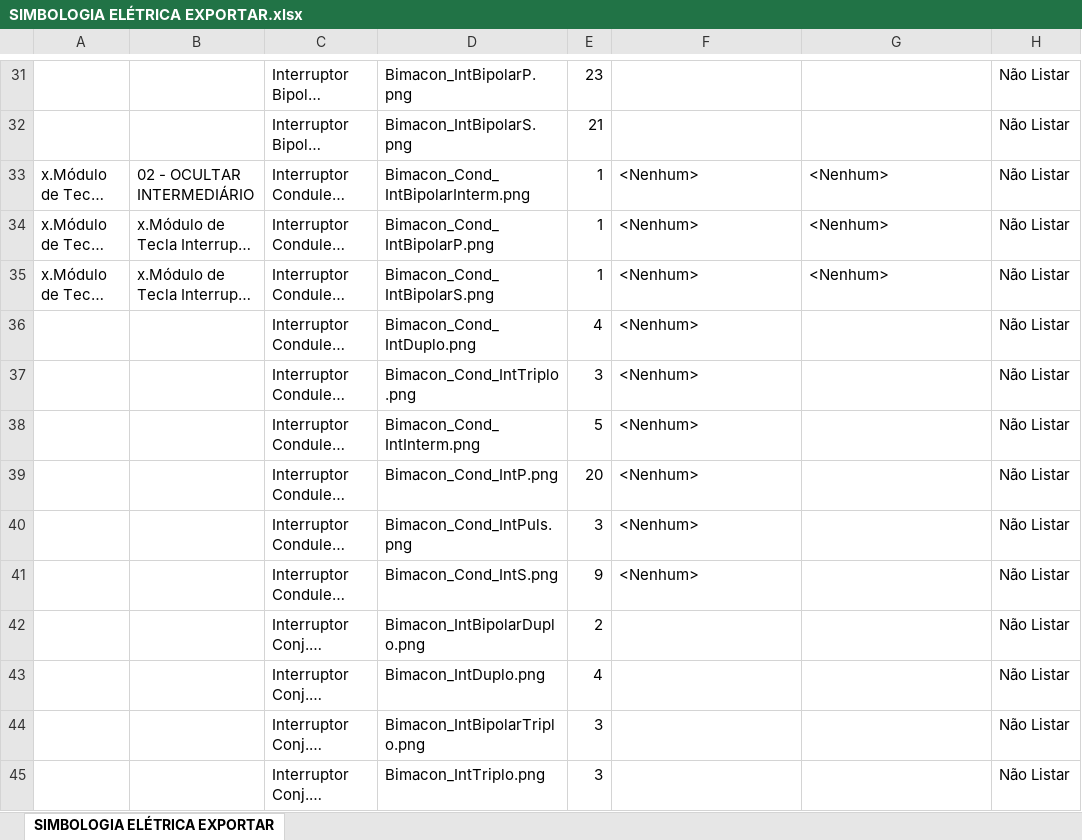
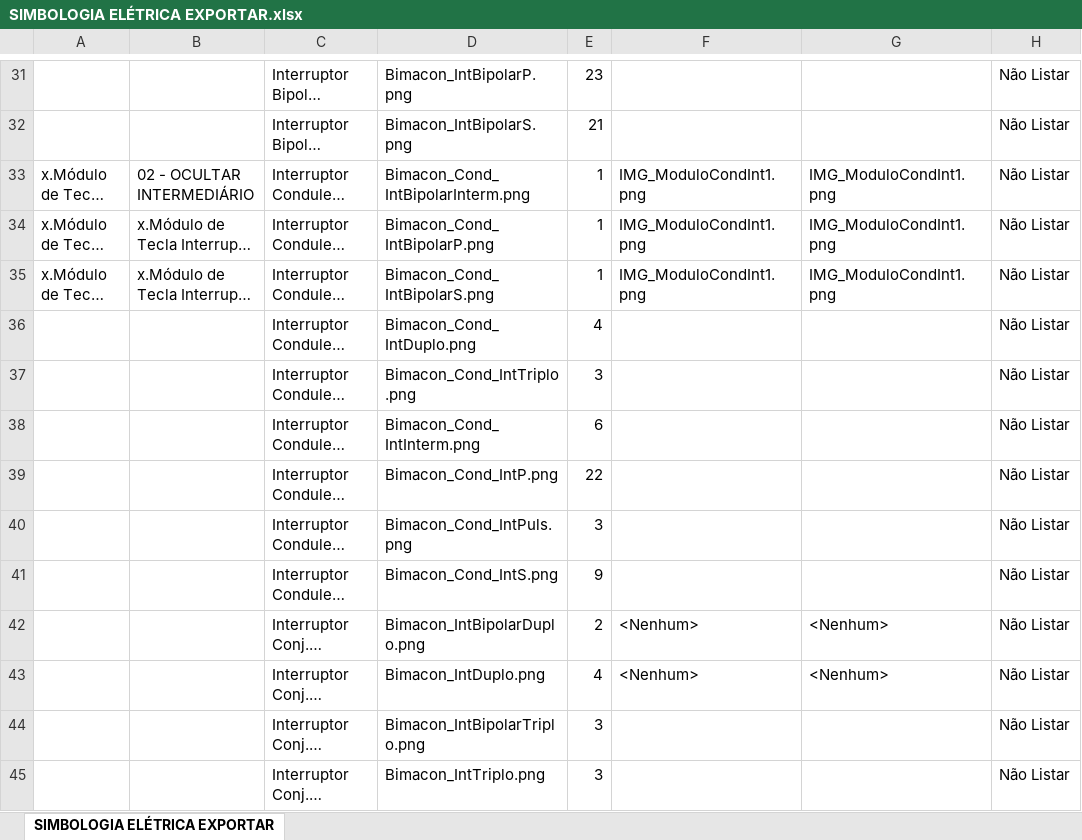
Before and after one commit to jnengenharia/Plugins, an Excel workbook: Bimacon.tab/Imagens_Bimacon/SIMBOLOGIA ELÉTRICA EXPORTAR.xlsx, sheet SIMBOLOGIA ELÉTRICA EXPORTAR, drawn as a sheet; only a part is shown, gaps mark what is left out; long unchanged cells end in …; values as stored, in another font and other column widths than the file's, no cell formats; the diff covers the shown part only; the diff names each change by its address in the sheet, - before the commit and + after, or states it on an @@ line.

```diff
--- a/Bimacon.tab/Imagens_Bimacon/SIMBOLOGIA ELÉTRICA EXPORTAR.xlsx (sheet SIMBOLOGIA ELÉTRICA EXPORTAR)
+++ b/Bimacon.tab/Imagens_Bimacon/SIMBOLOGIA ELÉTRICA EXPORTAR.xlsx (sheet SIMBOLOGIA ELÉTRICA EXPORTAR)
-F33:F35: <Nenhum>
+F33:F35: IMG_ModuloCondInt1.png
-G33:G35: <Nenhum>
+G33:G35: IMG_ModuloCondInt1.png
-F36:F41: <Nenhum>
+F36:F41: (empty)
-E38: 5
+E38: 6
-E39: 20
+E39: 22
-F42:F43: (empty)
+F42:F43: <Nenhum>
-G42:G43: (empty)
+G42:G43: <Nenhum>
```
Also changed, not shown: 3 added rows and 127 edited cells elsewhere in this sheet, cell formats, 4 other files.
